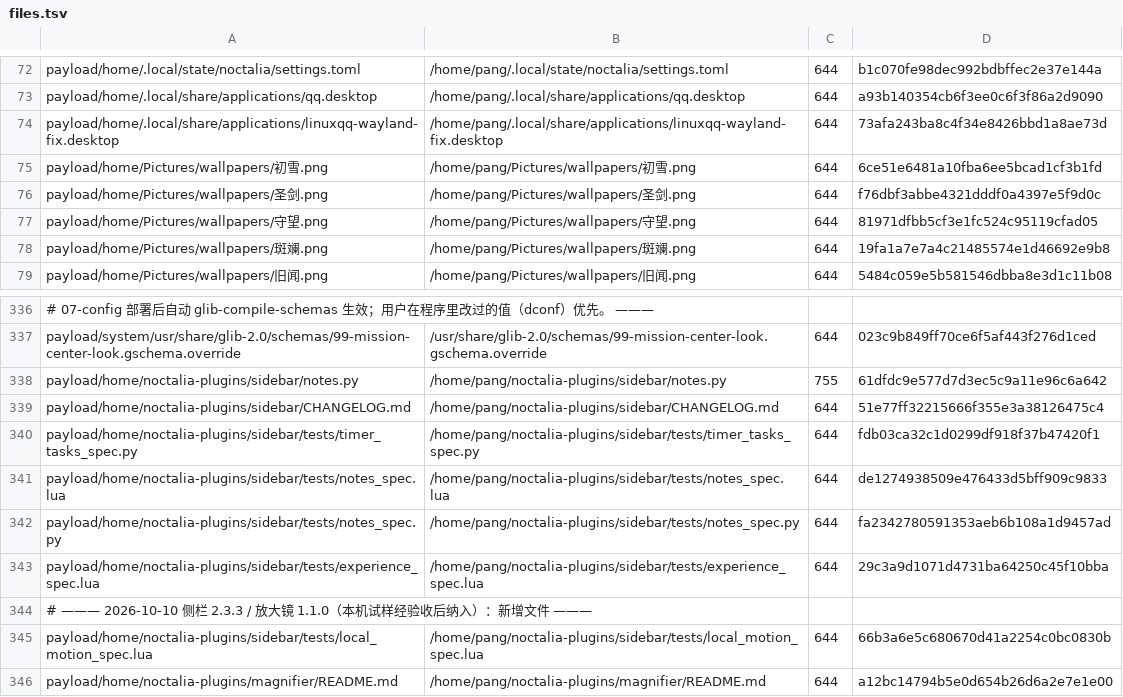
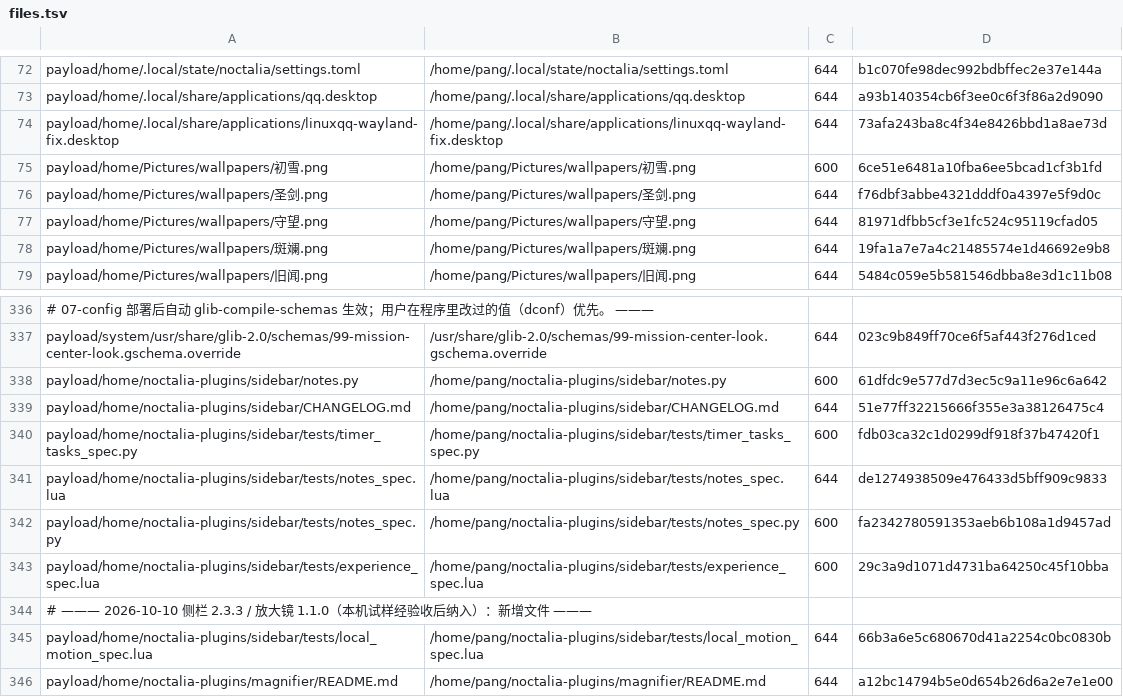
Before and after one commit to tjz123psh/arch-noctalia, a TSV file: manifests/files.tsv, drawn as a sheet; only a part is shown, gaps mark what is left out; the diff names each change by its address in the sheet, - before the commit and + after, or states it on an @@ line.

Commit message:
manifests: 5 行 mode 与真机对齐（初雪.png / notes.py / 3 个 sidebar 测试文件 = 600）
清单原值比真机宽松（644/755 → 真机 600），07 部署时会主动放宽权限位。notes.py 同时去掉可执行位
（真机与插件运行方式都不需要它），git 索引同步为 100644。

```diff
--- a/manifests/files.tsv
+++ b/manifests/files.tsv
-C75: 644
+C75: 600
-C338: 755
+C338: 600
-C340: 644
+C340: 600
-C342:C343: 644
+C342:C343: 600
```
Also changed, not shown: 1 other file.
